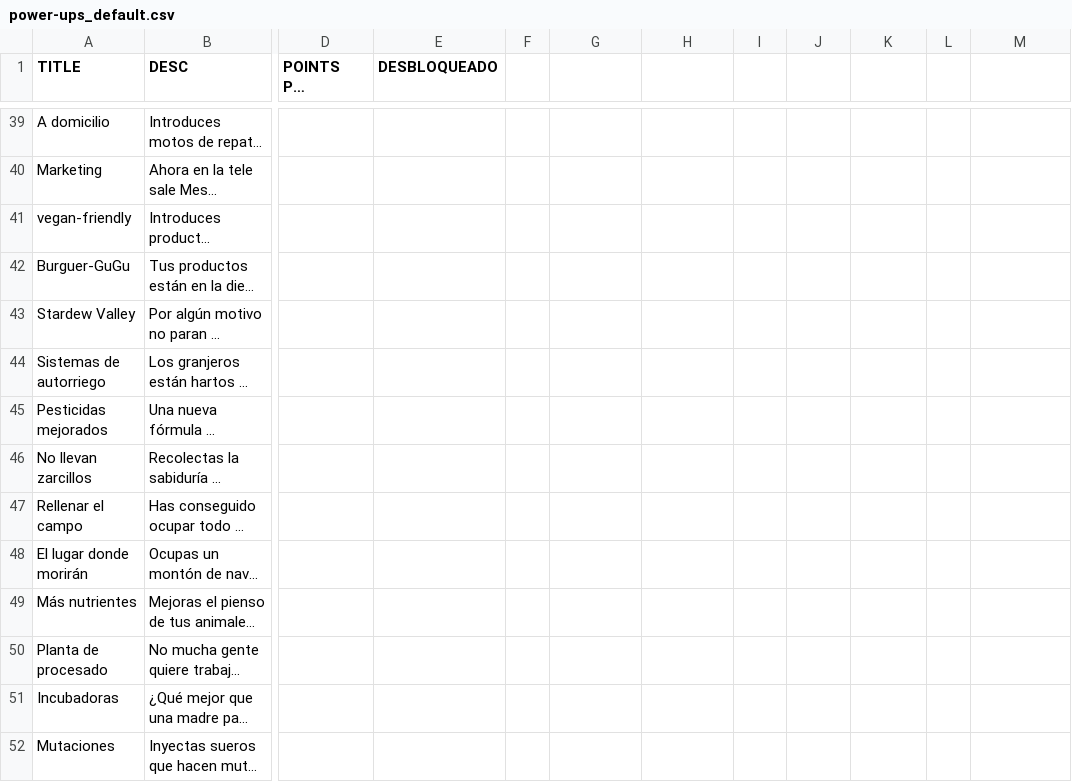
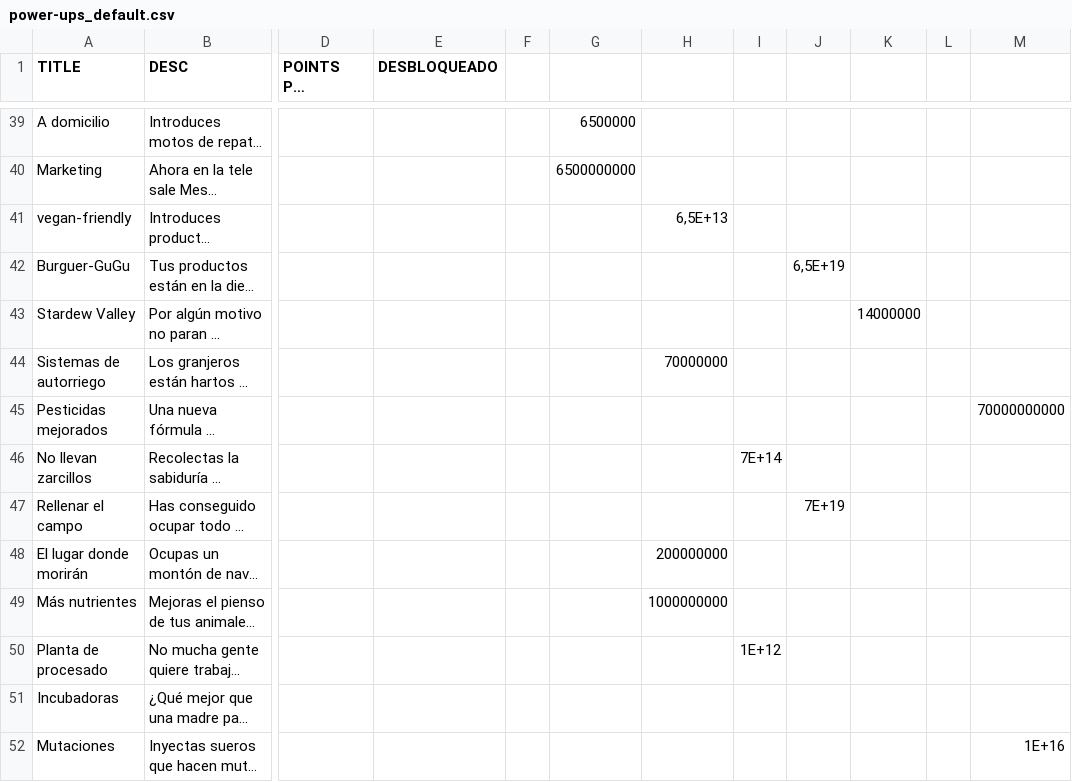
Before and after one commit to arrozet/FeedTheLeader, a CSV file: game/FeedTheLeader/Assets/Resources/power-ups_default.csv, drawn as a sheet; only a part is shown, gaps mark what is left out; long unchanged cells end in …; the diff covers the shown part only; the diff names each change by its address in the sheet, - before the commit and + after, or states it on an @@ line.

```diff
--- a/game/FeedTheLeader/Assets/Resources/power-ups_default.csv
+++ b/game/FeedTheLeader/Assets/Resources/power-ups_default.csv
-G39: (empty)
+G39: 6500000
-G40: (empty)
+G40: 6500000000
-H41: (empty)
+H41: 6,5E+13
-J42: (empty)
+J42: 6,5E+19
-K43: (empty)
+K43: 14000000
-H44: (empty)
+H44: 70000000
-M45: (empty)
+M45: 70000000000
-I46: (empty)
+I46: 7E+14
-J47: (empty)
+J47: 7E+19
-H48: (empty)
+H48: 200000000
-H49: (empty)
+H49: 1000000000
-I50: (empty)
+I50: 1E+12
-M52: (empty)
+M52: 1E+16
```
Also changed, not shown: 89 edited cells elsewhere in this file.
